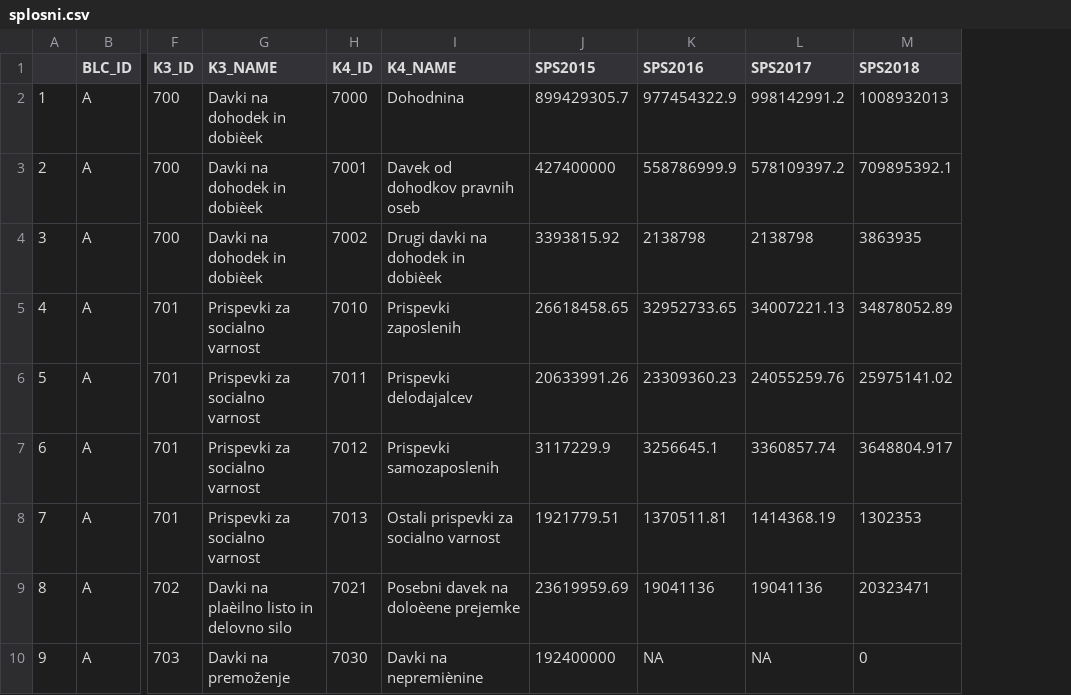
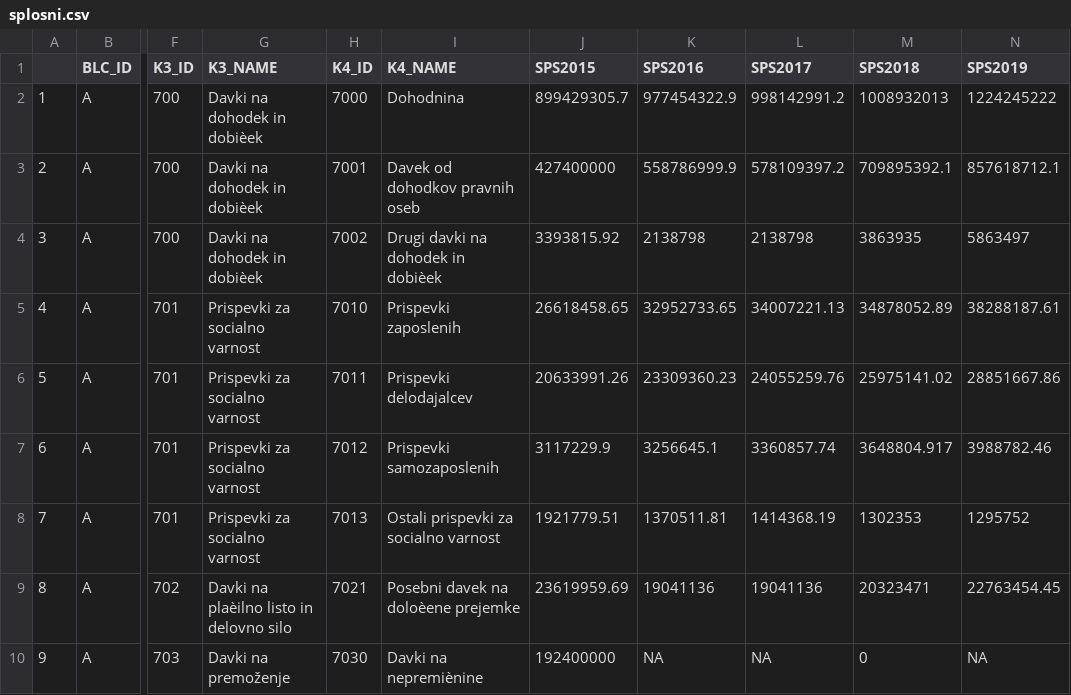
Before and after one commit to ines-silc/DIF-projekt, a CSV file: podatki/splosni.csv, drawn as a sheet; only a part is shown, gaps mark what is left out; the diff names each change by its address in the sheet, - before the commit and + after, or states it on an @@ line.

```diff
--- a/podatki/splosni.csv
+++ b/podatki/splosni.csv
+column N (SPS2019), rows 2-10: 1224245222 | 857618712.1 | 5863497 | 38288187.61 | 28851667.86 | 3988782.46 | 1295752 | 22763454.45 | NA
```
Also changed, not shown: 2 other files.
